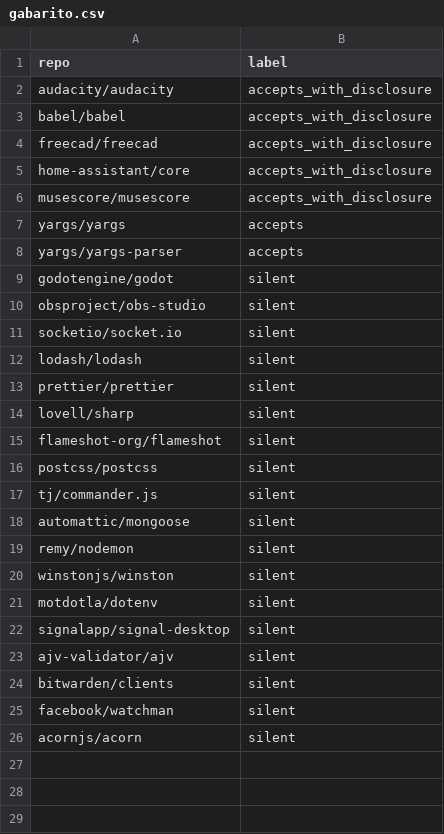
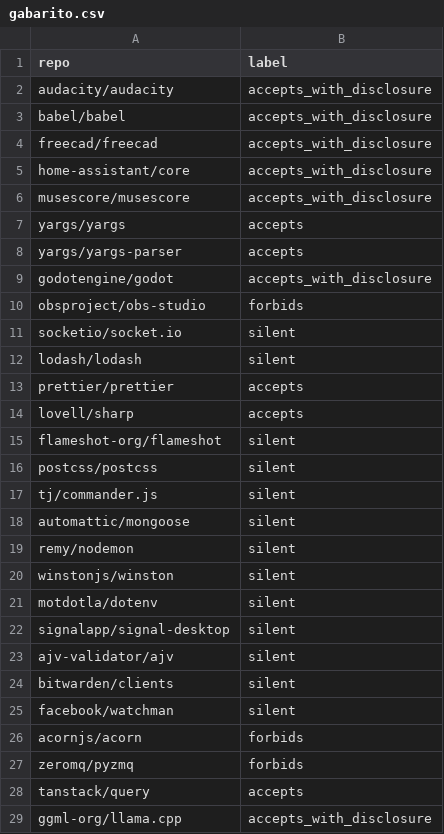
Before and after one commit to jose-victor/opendoor, a CSV file: eval/gabarito.csv, drawn as a sheet.

```diff
--- a/eval/gabarito.csv
+++ b/eval/gabarito.csv
@@ -8,8 +8,8 @@ yargs/yargs,accepts
 yargs/yargs-parser,accepts
-godotengine/godot,silent
-obsproject/obs-studio,silent
+godotengine/godot,accepts_with_disclosure
+obsproject/obs-studio,forbids
 socketio/socket.io,silent
 lodash/lodash,silent
-prettier/prettier,silent
-lovell/sharp,silent
+prettier/prettier,accepts
+lovell/sharp,accepts
 flameshot-org/flameshot,silent
@@ -25,2 +25,5 @@ bitwarden/clients,silent
 facebook/watchman,silent
-acornjs/acorn,silent
+acornjs/acorn,forbids
+zeromq/pyzmq,forbids
+tanstack/query,accepts
+ggml-org/llama.cpp,accepts_with_disclosure
```
Also changed, not shown: 1 other file.
